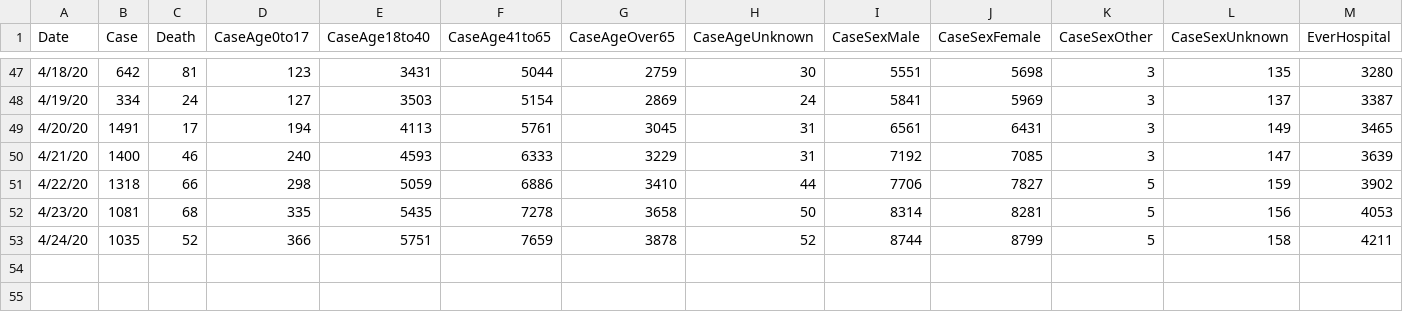
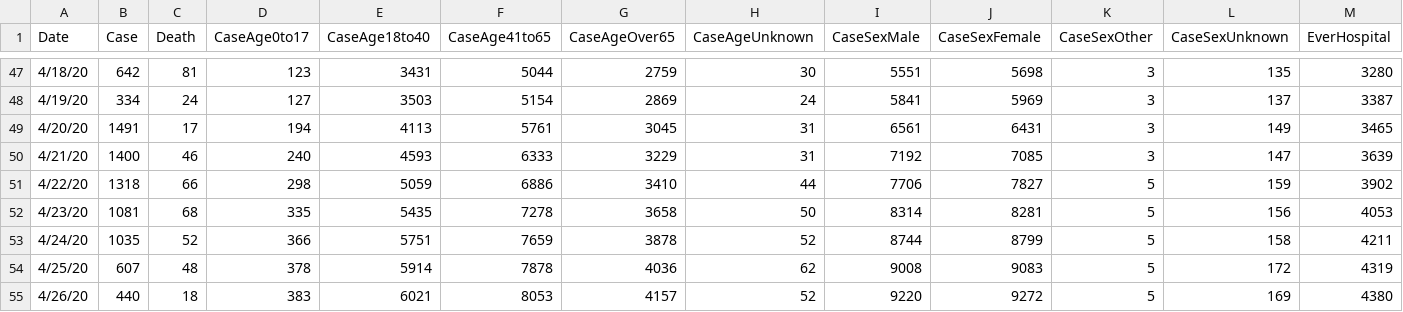
Before and after one commit to charlatteD/charlatted.github.io, a CSV file: LACase.csv, drawn as a sheet; only a part is shown, gaps mark what is left out; rows hold the shown columns only; the diff names each change by its address in the sheet, - before the commit and + after, or states it on an @@ line.

```diff
--- a/LACase.csv
+++ b/LACase.csv
+row 54: 4/25/20 | 607 | 48 | 378 | 5914 | 7878 | 4036 | 62 | 9008 | 9083 | 5 | 172 | 4319
+row 55: 4/26/20 | 440 | 18 | 383 | 6021 | 8053 | 4157 | 52 | 9220 | 9272 | 5 | 169 | 4380
```
Also changed, not shown: 2 other files.
